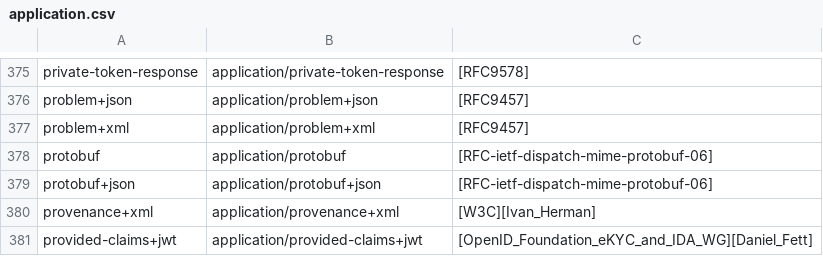
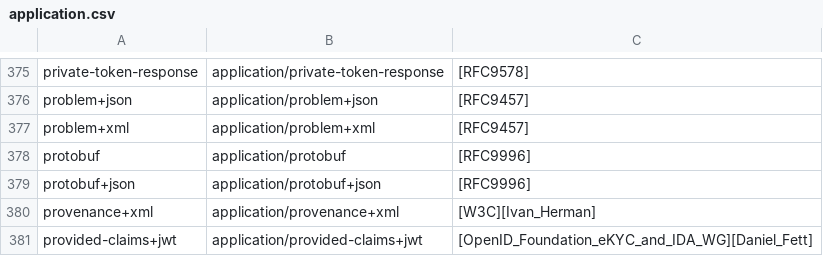
Before and after one commit to media-types/media-types, a CSV file: iana/application.csv, drawn as a sheet; only a part is shown, gaps mark what is left out.

Commit message:
iana: update application/protobuf* to RFC 9996

```diff
--- a/iana/application.csv
+++ b/iana/application.csv
@@ -377,4 +377,4 @@ problem+json,application/problem+json,[RFC9457]
 problem+xml,application/problem+xml,[RFC9457]
-protobuf,application/protobuf,[RFC-ietf-dispatch-mime-protobuf-06]
-protobuf+json,application/protobuf+json,[RFC-ietf-dispatch-mime-protobuf-06]
+protobuf,application/protobuf,[RFC9996]
+protobuf+json,application/protobuf+json,[RFC9996]
 provenance+xml,application/provenance+xml,[W3C][Ivan_Herman]
```
Also changed, not shown: 2 other files.
